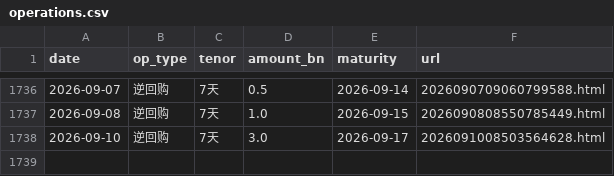
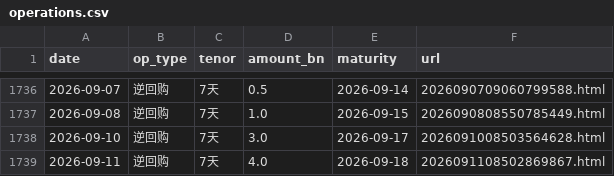
Before and after one commit to Slavduja/PBOC, a CSV file: output/operations.csv, drawn as a sheet; only a part is shown, gaps mark what is left out.

```diff
--- a/output/operations.csv
+++ b/output/operations.csv
@@ -1738 +1738,2 @@ date,op_type,tenor,amount_bn,maturity,url
 2026-09-10,逆回购,7天,3.0,2026-09-17,2026091008503564628.html
+2026-09-11,逆回购,7天,4.0,2026-09-18,2026091108502869867.html
```
Also changed, not shown: output/markets.csv, output/pboc_liquidity.csv, 2 other files.
